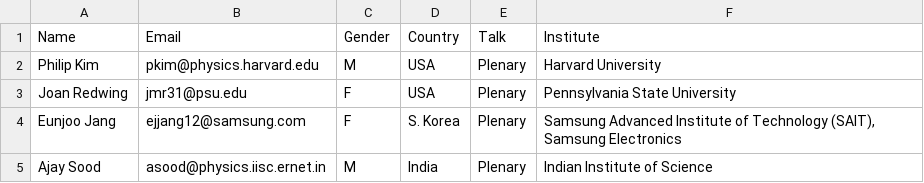
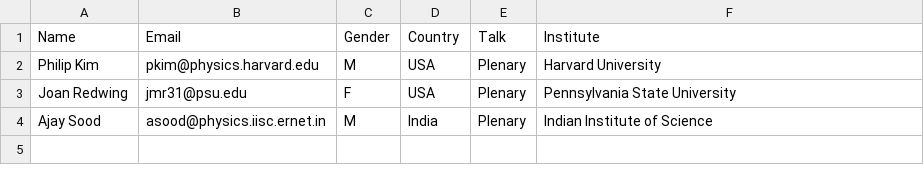
Before and after one commit to 0Hughman0/tmd_conference, a CSV file: tmd_conference/_data/plenaries.csv, drawn as a sheet.

```diff
--- a/tmd_conference/_data/plenaries.csv
+++ b/tmd_conference/_data/plenaries.csv
@@ -3,3 +3,2 @@ Philip Kim,pkim@physics.harvard.edu,M,USA,Plenary,Harvard University
 Joan Redwing,jmr31@psu.edu,F,USA,Plenary,Pennsylvania State University
-Eunjoo Jang,ejjang12@samsung.com,F,S. Korea,Plenary,"Samsung Advanced Institute of Technology (SAIT), Samsung Electronics"
 Ajay Sood,asood@physics.iisc.ernet.in,M,India,Plenary,Indian Institute of Science
```
Also changed, not shown: 4 other files.
